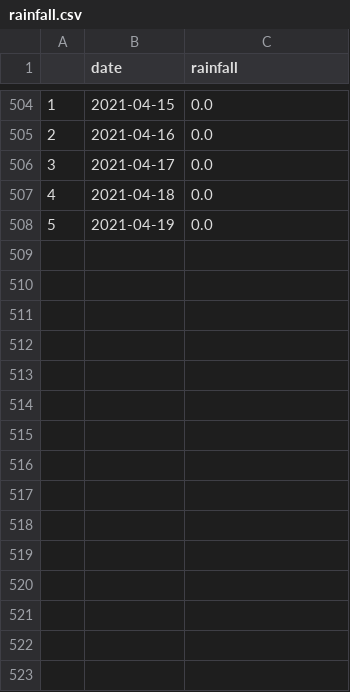
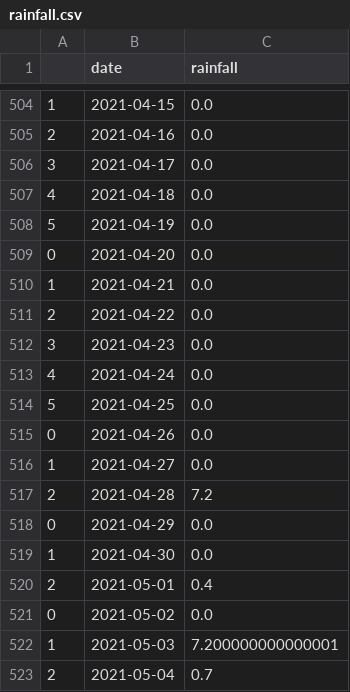
Before and after one commit to dsgeorge/rainfall, a CSV file: rainfall.csv, drawn as a sheet; only a part is shown, gaps mark what is left out.

```diff
--- a/rainfall.csv
+++ b/rainfall.csv
@@ -508 +508,16 @@
 5,2021-04-19,0.0
+0,2021-04-20,0.0
+1,2021-04-21,0.0
+2,2021-04-22,0.0
+3,2021-04-23,0.0
+4,2021-04-24,0.0
+5,2021-04-25,0.0
+0,2021-04-26,0.0
+1,2021-04-27,0.0
+2,2021-04-28,7.2
+0,2021-04-29,0.0
+1,2021-04-30,0.0
+2,2021-05-01,0.4
+0,2021-05-02,0.0
+1,2021-05-03,7.200000000000001
+2,2021-05-04,0.7
```
Also changed, not shown: 1 other file.
